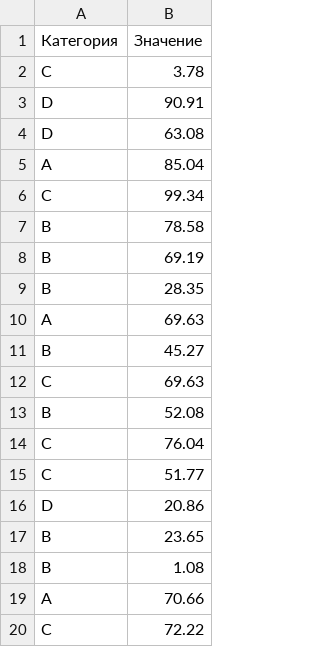
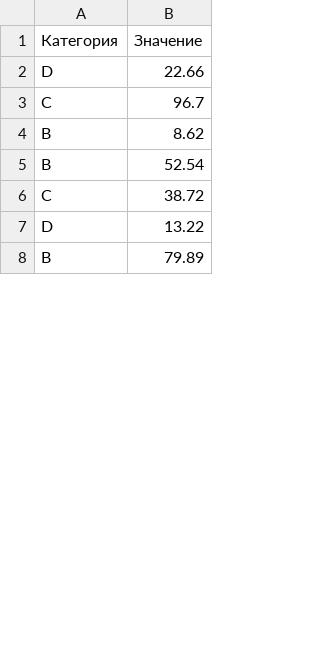
Before and after one commit to LILcmetanka/Polnaya-rvota, a CSV file: Lab 1/data/file_3.csv, drawn as a sheet; only a part is shown; the diff covers the shown part only.

```diff
--- a/Lab 1/data/file_3.csv
+++ b/Lab 1/data/file_3.csv
@@ -1,20 +1,8 @@
 Категория,Значение
-C,3.78
-D,90.91
-D,63.08
-A,85.04
-C,99.34
-B,78.58
-B,69.19
-B,28.35
-A,69.63
-B,45.27
-C,69.63
-B,52.08
-C,76.04
-C,51.77
-D,20.86
-B,23.65
-B,1.08
-A,70.66
-C,72.22
+D,22.66
+C,96.7
+B,8.62
+B,52.54
+C,38.72
+D,13.22
+B,79.89
```
Also changed, not shown: 36 added rows, 24 removed rows and 7 edited cells elsewhere in this file, Lab 1/data/file_1.csv, Lab 1/data/file_2.csv, 3 other files.
